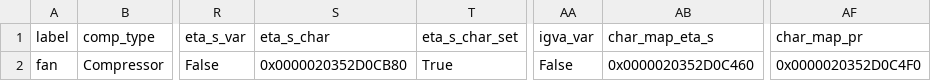
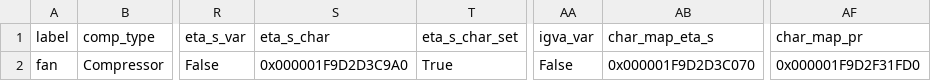
Before and after one commit to hamzaable/Modelling-of-Solar-Roof-Tiles, a CSV file: sdp/components/Compressor.csv, drawn as a sheet; only a part is shown, gaps mark what is left out; the diff names each change by its address in the sheet, - before the commit and + after, or states it on an @@ line.

Commit message:
Update Compressor.csv

```diff
--- a/sdp/components/Compressor.csv
+++ b/sdp/components/Compressor.csv
-S2 (eta_s_char): 0x0000020352D0CB80
+S2 (eta_s_char): 0x000001F9D2D3C9A0
-AB2 (char_map_eta_s): 0x0000020352D0C460
+AB2 (char_map_eta_s): 0x000001F9D2D3C070
-AF2 (char_map_pr): 0x0000020352D0C4F0
+AF2 (char_map_pr): 0x000001F9D2F31FD0
```
